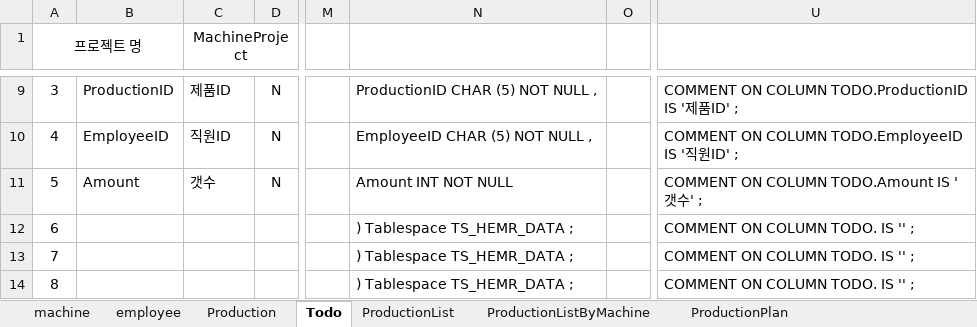
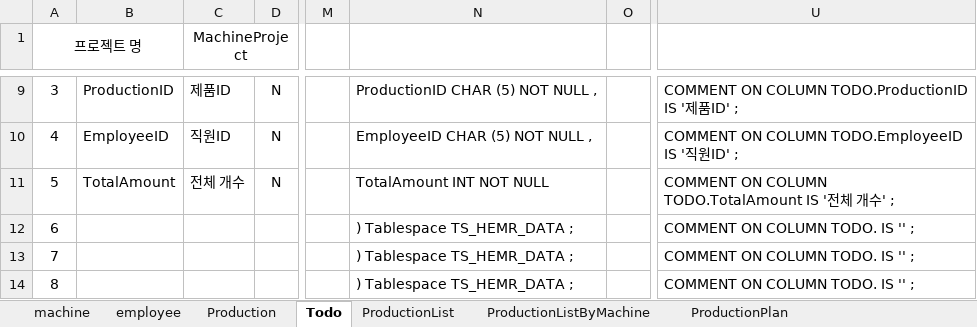
Before and after one commit to Cliedy-s/AIclass, an Excel workbook: project/02_테이블 설계/MachineProject테이블명세서.xlsm, sheet Todo, drawn as a sheet; only a part is shown, gaps mark what is left out; values as stored, in another font and other column widths than the file's, no borders; charts and pictures not drawn; the diff names each change by its address in the sheet, - before the commit and + after, or states it on an @@ line.

```diff
--- a/project/02_테이블 설계/MachineProject테이블명세서.xlsm (sheet Todo)
+++ b/project/02_테이블 설계/MachineProject테이블명세서.xlsm (sheet Todo)
-B11: Amount
+B11: TotalAmount
-C11 (MachineProject): 갯수
+C11 (MachineProject): 전체 개수
-N11: Amount INT NOT NULL
+N11: TotalAmount INT NOT NULL
-U11: COMMENT ON COLUMN TODO.Amount IS '갯수' ;
+U11: COMMENT ON COLUMN TODO.TotalAmount IS '전체 개수' ;
```
Also changed, not shown: sheet ProductionList, sheet ProductionPlan, sheet ProductionListByMachine, formulas that keep their value, charts or pictures, 20 other files.
